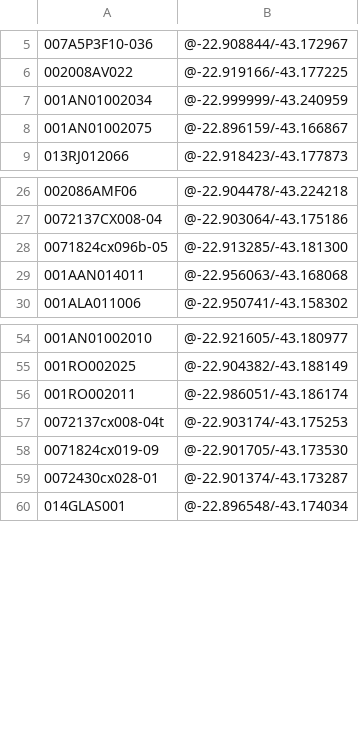
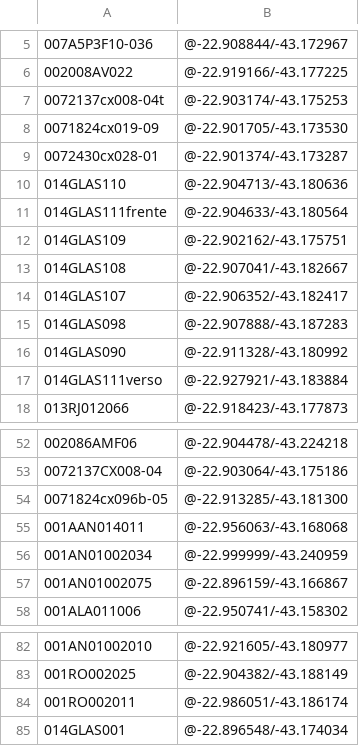
Before and after one commit to imaginerio/imaginerio-etl, a CSV file: dist-files/situated-views-wikidata.csv, drawn as a sheet; only a part is shown, gaps mark what is left out; the diff covers the shown part only; the diff names each change by its address in the sheet, - before the commit and + after, or states it on an @@ line.

```diff
--- a/dist-files/situated-views-wikidata.csv
+++ b/dist-files/situated-views-wikidata.csv
@@ row 57 moved to row 7: 0072137cx008-04t @@
@@ row 58 moved to row 8: 0071824cx019-09 @@
@@ row 59 moved to row 9: 0072430cx028-01 @@
+row 10: 014GLAS110 | @-22.904713/-43.180636
+row 11: 014GLAS111frente | @-22.904633/-43.180564
+row 12: 014GLAS109 | @-22.902162/-43.175751
+row 13: 014GLAS108 | @-22.907041/-43.182667
+row 14: 014GLAS107 | @-22.906352/-43.182417
+row 15: 014GLAS098 | @-22.907888/-43.187283
+row 16: 014GLAS090 | @-22.911328/-43.180992
+row 17: 014GLAS111verso | @-22.927921/-43.183884
@@ row 7 moved to row 56: 001AN01002034 @@
@@ row 8 moved to row 57: 001AN01002075 @@
```
Also changed, not shown: 17 moved rows elsewhere in this file, dist-files/situated-views.csv, 2 other files.
